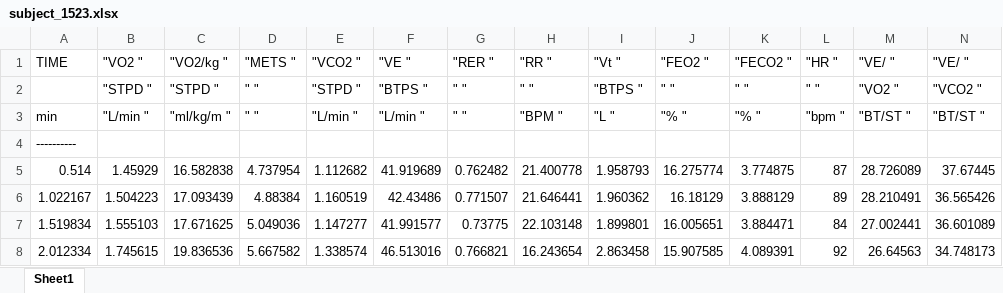
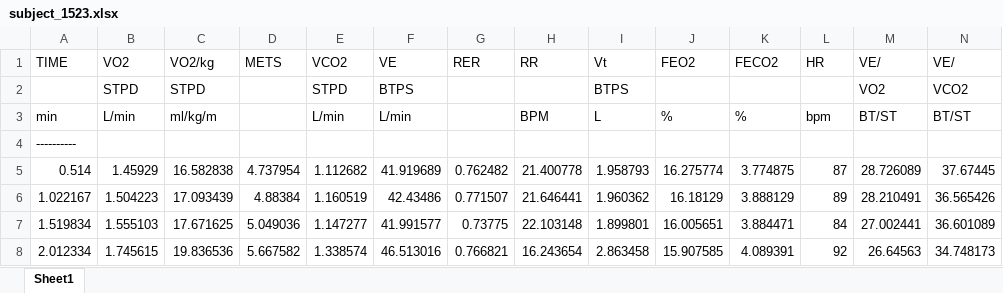
Before and after one commit to rjholash/KNES381, an Excel workbook: VO2_data/subject_1523.xlsx, sheet Sheet1, drawn as a sheet; only a part is shown; values as stored, in another font and other column widths than the file's, no borders; removed rows and columns are numbered as before the commit, all else as after; rows hold the shown columns only; the diff covers the shown part only; the diff names each change by its address in the sheet, - before the commit and + after, or states it on an @@ line.

```diff
--- a/VO2_data/subject_1523.xlsx (sheet Sheet1)
+++ b/VO2_data/subject_1523.xlsx (sheet Sheet1)
-B1: "VO2 "
+B1: VO2
-C1: "VO2/kg "
+C1: VO2/kg
-D1: "METS "
+D1: METS
-E1: "VCO2 "
+E1: VCO2
-F1: "VE "
+F1: VE
-G1: "RER "
+G1: RER
-H1: "RR "
+H1: RR
-I1: "Vt "
+I1: Vt
-J1: "FEO2 "
+J1: FEO2
-K1: "FECO2 "
+K1: FECO2
-L1: "HR "
+L1: HR
-M1: "VE/ "
+M1: VE/
-N1: "VE/ "
+N1: VE/
-row 2:  | "STPD " | "STPD " | " " | "STPD " | "BTPS " | " " | " " | "BTPS " | " " | " " | " " | "VO2 " | "VCO2 "
+row 2:  | STPD | STPD |  | STPD | BTPS |  |  | BTPS |  |  |  | VO2 | VCO2
-B3 (VO2): "L/min "
+B3 (VO2): L/min
-C3 (VO2/kg): "ml/kg/m "
+C3 (VO2/kg): ml/kg/m
-D3 (METS): " "
+D3 (METS): (empty)
-E3 (VCO2): "L/min "
+E3 (VCO2): L/min
-F3 (VE): "L/min "
+F3 (VE): L/min
-G3 (RER): " "
+G3 (RER): (empty)
-H3 (RR): "BPM "
+H3 (RR): BPM
-I3 (Vt): "L "
+I3 (Vt): L
-J3 (FEO2): "% "
+J3 (FEO2): %
-K3 (FECO2): "% "
+K3 (FECO2): %
-L3 (HR): "bpm "
+L3 (HR): bpm
-M3 (VE/): "BT/ST "
+M3 (VE/): BT/ST
-N3 (VE/): "BT/ST "
+N3 (VE/): BT/ST
```
Also changed, not shown: 2 edited cells elsewhere in this sheet, VO2_data/subject_1232.xlsx, VO2_data/subject_1321.xlsx, 8 other files.
